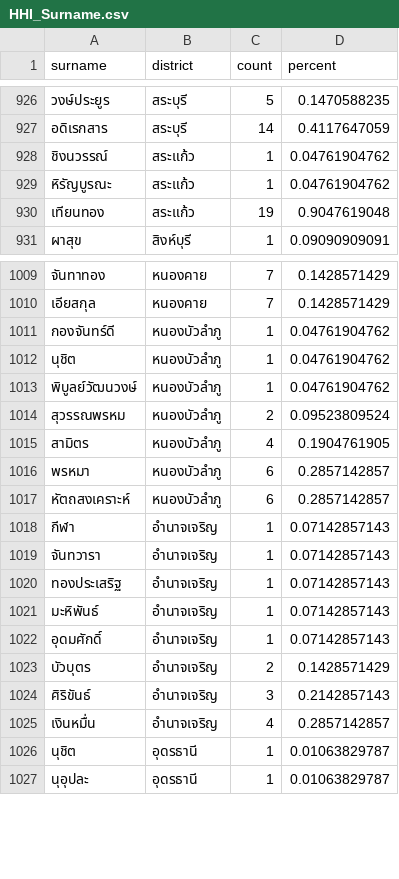
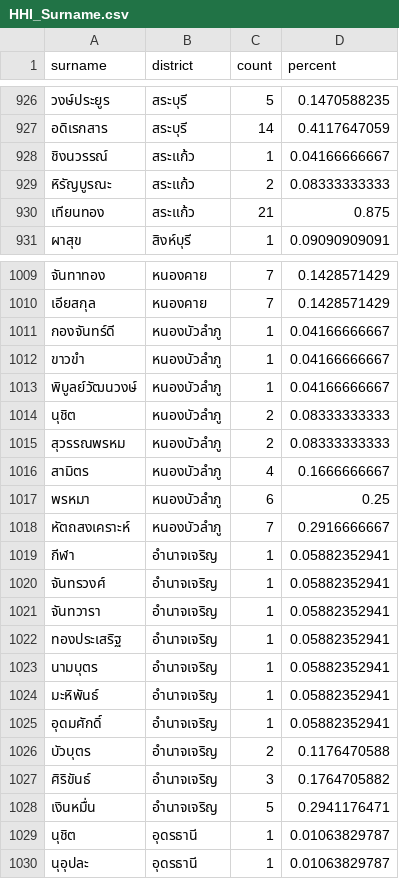
Before and after one commit to electinth/political-network, a CSV file: data/HHI_Surname.csv, drawn as a sheet; only a part is shown, gaps mark what is left out; the diff covers the shown part only.

```diff
--- a/data/HHI_Surname.csv
+++ b/data/HHI_Surname.csv
@@ -927,5 +927,5 @@ surname,district,count,percent
 อดิเรกสาร,สระบุรี,14,0.4117647059
-ชิงนวรรณ์,สระแก้ว,1,0.04761904762
-หิรัญบูรณะ,สระแก้ว,1,0.04761904762
-เทียนทอง,สระแก้ว,19,0.9047619048
+ชิงนวรรณ์,สระแก้ว,1,0.04166666667
+หิรัญบูรณะ,สระแก้ว,2,0.08333333333
+เทียนทอง,สระแก้ว,21,0.875
 ผาสุข,สิงห์บุรี,1,0.09090909091
@@ -1010,17 +1010,20 @@ surname,district,count,percent
 เอียสกุล,หนองคาย,7,0.1428571429
-กองจันทร์ดี,หนองบัวลำภู,1,0.04761904762
-นุชิต,หนองบัวลำภู,1,0.04761904762
-พิบูลย์วัฒนวงษ์,หนองบัวลำภู,1,0.04761904762
-สุวรรณพรหม,หนองบัวลำภู,2,0.09523809524
-สามิตร,หนองบัวลำภู,4,0.1904761905
-พรหมา,หนองบัวลำภู,6,0.2857142857
-หัตถสงเคราะห์,หนองบัวลำภู,6,0.2857142857
-กีฬา,อำนาจเจริญ,1,0.07142857143
-จันทวารา,อำนาจเจริญ,1,0.07142857143
-ทองประเสริฐ,อำนาจเจริญ,1,0.07142857143
-มะหิพันธ์,อำนาจเจริญ,1,0.07142857143
-อุดมศักดิ์,อำนาจเจริญ,1,0.07142857143
-บัวบุตร,อำนาจเจริญ,2,0.1428571429
-ศิริขันธ์,อำนาจเจริญ,3,0.2142857143
-เงินหมื่น,อำนาจเจริญ,4,0.2857142857
+กองจันทร์ดี,หนองบัวลำภู,1,0.04166666667
+ขาวขำ,หนองบัวลำภู,1,0.04166666667
+พิบูลย์วัฒนวงษ์,หนองบัวลำภู,1,0.04166666667
+นุชิต,หนองบัวลำภู,2,0.08333333333
+สุวรรณพรหม,หนองบัวลำภู,2,0.08333333333
+สามิตร,หนองบัวลำภู,4,0.1666666667
+พรหมา,หนองบัวลำภู,6,0.25
+หัตถสงเคราะห์,หนองบัวลำภู,7,0.2916666667
+กีฬา,อำนาจเจริญ,1,0.05882352941
+จันทรวงศ์,อำนาจเจริญ,1,0.05882352941
+จันทวารา,อำนาจเจริญ,1,0.05882352941
+ทองประเสริฐ,อำนาจเจริญ,1,0.05882352941
+นามบุตร,อำนาจเจริญ,1,0.05882352941
+มะหิพันธ์,อำนาจเจริญ,1,0.05882352941
+อุดมศักดิ์,อำนาจเจริญ,1,0.05882352941
+บัวบุตร,อำนาจเจริญ,2,0.1176470588
+ศิริขันธ์,อำนาจเจริญ,3,0.1764705882
+เงินหมื่น,อำนาจเจริญ,5,0.2941176471
 นุชิต,อุดรธานี,1,0.01063829787
```
Also changed, not shown: 1 edited cell elsewhere in this file, data/in_power.csv, data/top_20.csv, 17 other files.
